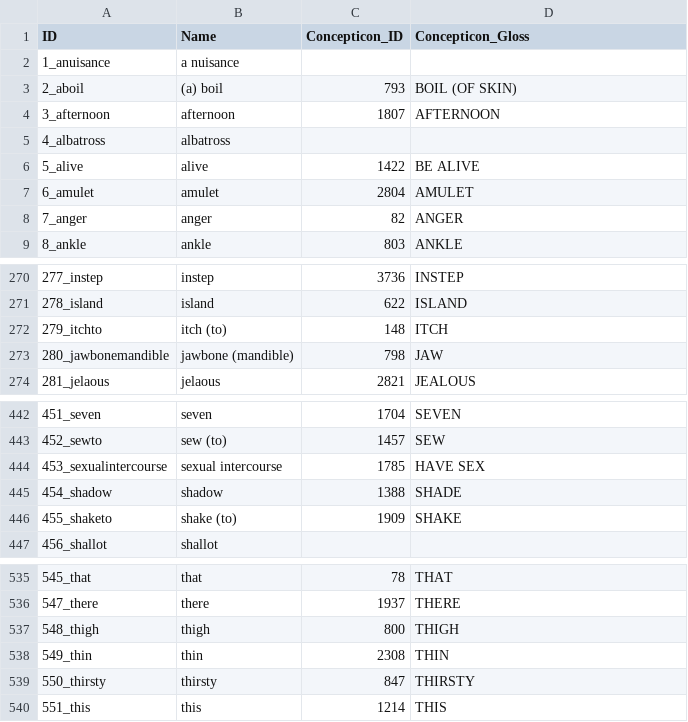
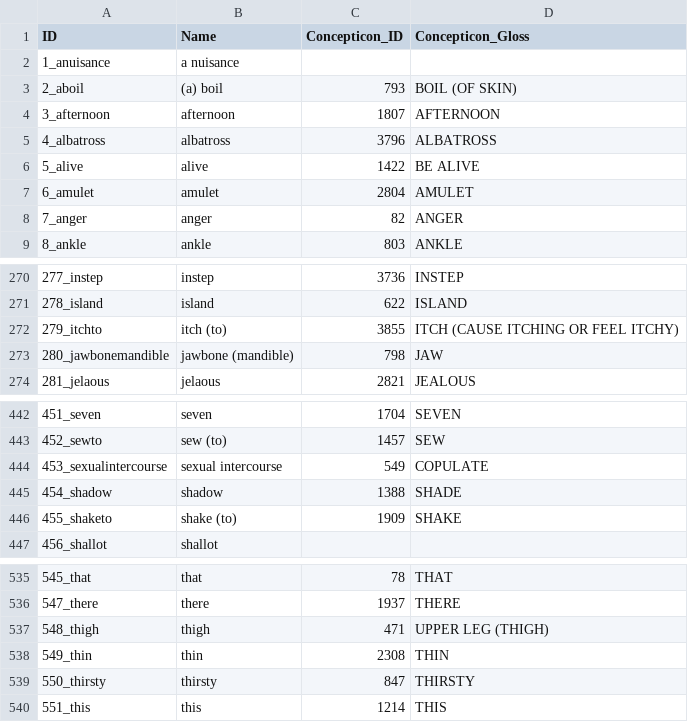
Before and after one commit to lexibank/bowerntasmanian, a CSV file: cldf/parameters.csv, drawn as a sheet; only a part is shown, gaps mark what is left out.

Commit message:
Re-generate CLDF

```diff
--- a/cldf/parameters.csv
+++ b/cldf/parameters.csv
@@ -4,3 +4,3 @@ ID,Name,Concepticon_ID,Concepticon_Gloss
 3_afternoon,afternoon,1807,AFTERNOON
-4_albatross,albatross,,
+4_albatross,albatross,3796,ALBATROSS
 5_alive,alive,1422,BE ALIVE
@@ -271,3 +271,3 @@ ID,Name,Concepticon_ID,Concepticon_Gloss
 278_island,island,622,ISLAND
-279_itchto,itch (to),148,ITCH
+279_itchto,itch (to),3855,ITCH (CAUSE ITCHING OR FEEL ITCHY)
 280_jawbonemandible,jawbone (mandible),798,JAW
@@ -443,3 +443,3 @@ ID,Name,Concepticon_ID,Concepticon_Gloss
 452_sewto,sew (to),1457,SEW
-453_sexualintercourse,sexual intercourse,1785,HAVE SEX
+453_sexualintercourse,sexual intercourse,549,COPULATE
 454_shadow,shadow,1388,SHADE
@@ -536,3 +536,3 @@ ID,Name,Concepticon_ID,Concepticon_Gloss
 547_there,there,1937,THERE
-548_thigh,thigh,800,THIGH
+548_thigh,thigh,471,UPPER LEG (THIGH)
 549_thin,thin,2308,THIN
```
Also changed, not shown: 5 other files.
